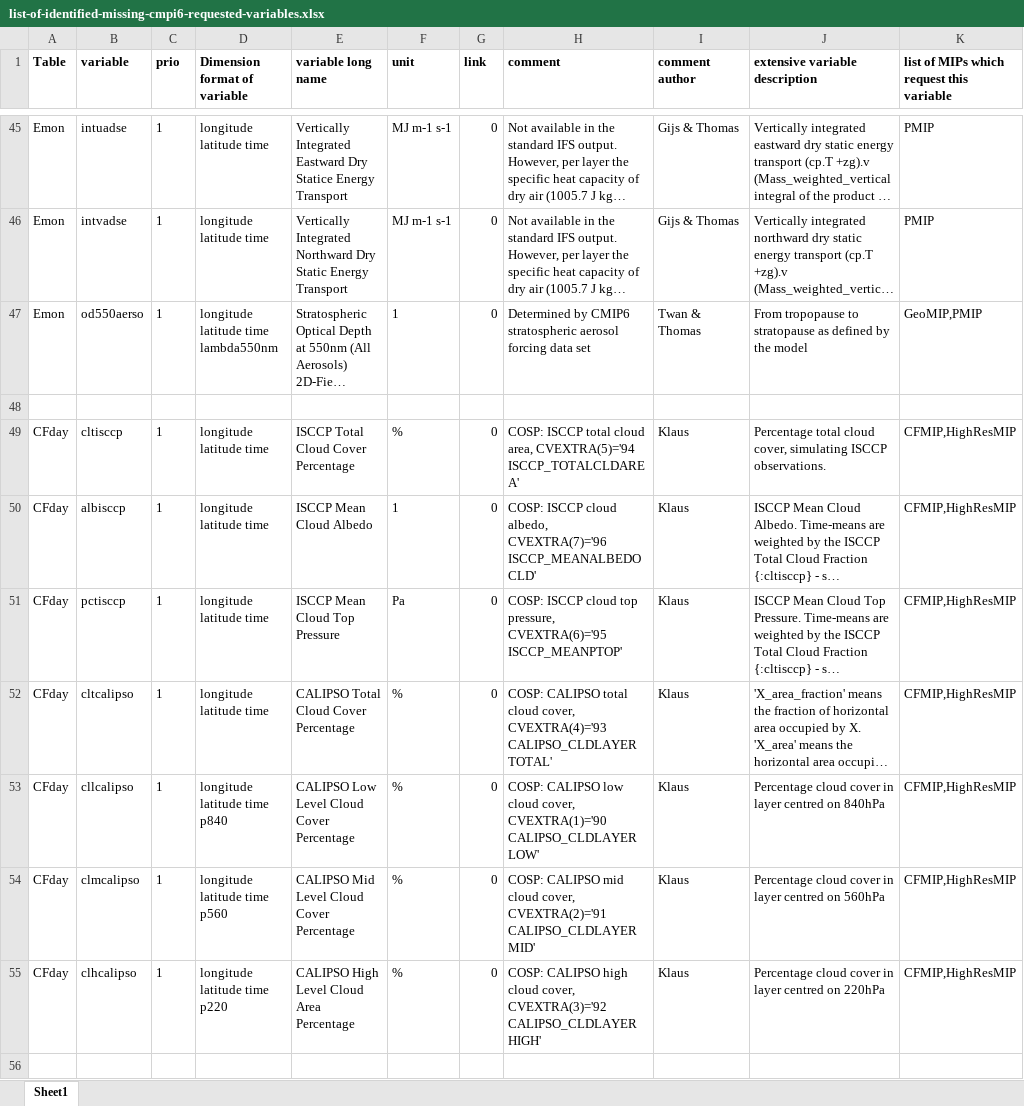
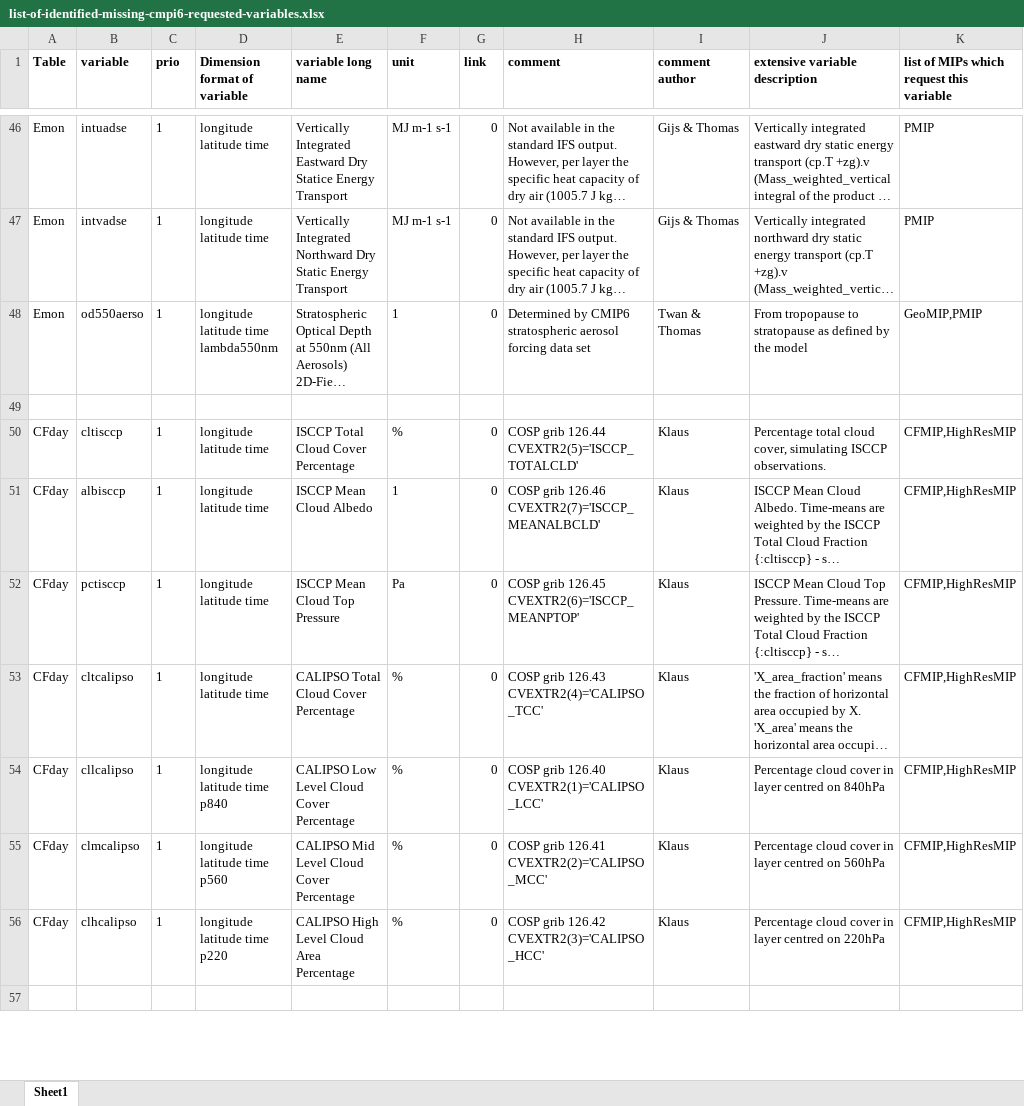
Before and after one commit to EC-Earth/ece2cmor3, an Excel workbook: ece2cmor3/resources/list-of-identified-missing-cmpi6-requested-variables.xlsx, sheet Sheet1, drawn as a sheet; only a part is shown, gaps mark what is left out; long unchanged cells end in …; values as stored, in another font and other column widths than the file's, no borders; addresses are those after the commit; the diff covers the shown part only; the diff names each change by its address in the sheet, - before the commit and + after, or states it on an @@ line.

```diff
--- a/ece2cmor3/resources/list-of-identified-missing-cmpi6-requested-variables.xlsx (sheet Sheet1)
+++ b/ece2cmor3/resources/list-of-identified-missing-cmpi6-requested-variables.xlsx (sheet Sheet1)
-H50 (comment): COSP: ISCCP total cloud area, CVEXTRA(5)='94 ISCCP_TOTALCLDAREA'
+H50 (comment): COSP grib 126.44 CVEXTR2(5)='ISCCP_TOTALCLD'
-H51 (comment): COSP: ISCCP cloud albedo, CVEXTRA(7)='96 ISCCP_MEANALBEDOCLD'
+H51 (comment): COSP grib 126.46 CVEXTR2(7)='ISCCP_MEANALBCLD'
-H52 (comment): COSP: ISCCP cloud top pressure, CVEXTRA(6)='95 ISCCP_MEANPTOP'
+H52 (comment): COSP grib 126.45 CVEXTR2(6)='ISCCP_MEANPTOP'
-H53 (comment): COSP: CALIPSO total cloud cover, CVEXTRA(4)='93 CALIPSO_CLDLAYER TOTAL'
+H53 (comment): COSP grib 126.43 CVEXTR2(4)='CALIPSO_TCC'
-H54 (comment): COSP: CALIPSO low cloud cover, CVEXTRA(1)='90 CALIPSO_CLDLAYER LOW'
+H54 (comment): COSP grib 126.40 CVEXTR2(1)='CALIPSO_LCC'
-H55 (comment): COSP: CALIPSO mid cloud cover, CVEXTRA(2)='91 CALIPSO_CLDLAYER MID'
+H55 (comment): COSP grib 126.41 CVEXTR2(2)='CALIPSO_MCC'
-H56 (comment): COSP: CALIPSO high cloud cover, CVEXTRA(3)='92 CALIPSO_CLDLAYER HIGH'
+H56 (comment): COSP grib 126.42 CVEXTR2(3)='CALIPSO_HCC'
```
Also changed, not shown: 4 added rows, 3 removed rows and 34 edited cells elsewhere in this sheet, formulas that keep their value, ece2cmor3/resources/list-of-ignored-cmpi6-requested-variables.xlsx.
